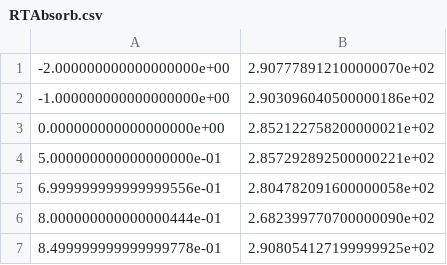
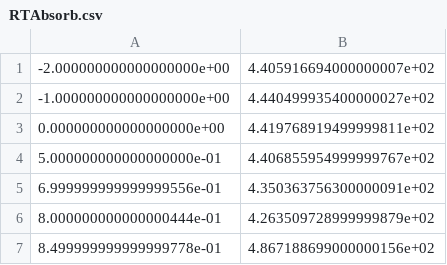
Before and after one commit to madelynnjm/Updated_Thesis, a CSV file: Falco/FinalCSVs/RTAbsorb.csv, drawn as a sheet.

Commit message:
fixing up Falco data

```diff
--- a/Falco/FinalCSVs/RTAbsorb.csv
+++ b/Falco/FinalCSVs/RTAbsorb.csv
@@ -1,7 +1,7 @@
--2.000000000000000000e+00,2.907778912100000070e+02
--1.000000000000000000e+00,2.903096040500000186e+02
-0.000000000000000000e+00,2.852122758200000021e+02
-5.000000000000000000e-01,2.857292892500000221e+02
-6.999999999999999556e-01,2.804782091600000058e+02
-8.000000000000000444e-01,2.682399770700000090e+02
-8.499999999999999778e-01,2.908054127199999925e+02
+-2.000000000000000000e+00,4.405916694000000007e+02
+-1.000000000000000000e+00,4.440499935400000027e+02
+0.000000000000000000e+00,4.419768919499999811e+02
+5.000000000000000000e-01,4.406855954999999767e+02
+6.999999999999999556e-01,4.350363756300000091e+02
+8.000000000000000444e-01,4.263509728999999879e+02
+8.499999999999999778e-01,4.867188699000000156e+02
```
Also changed, not shown: 21 other files.
